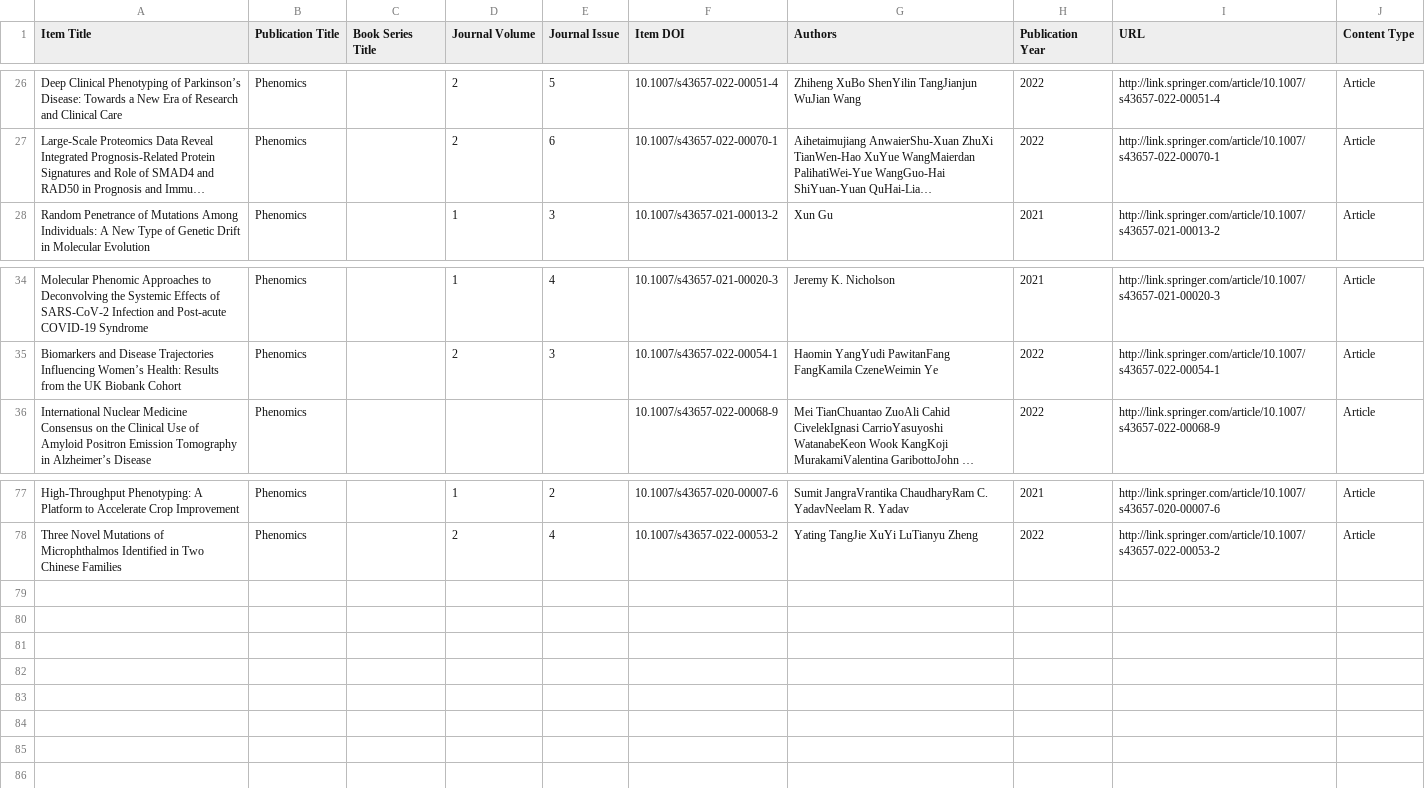
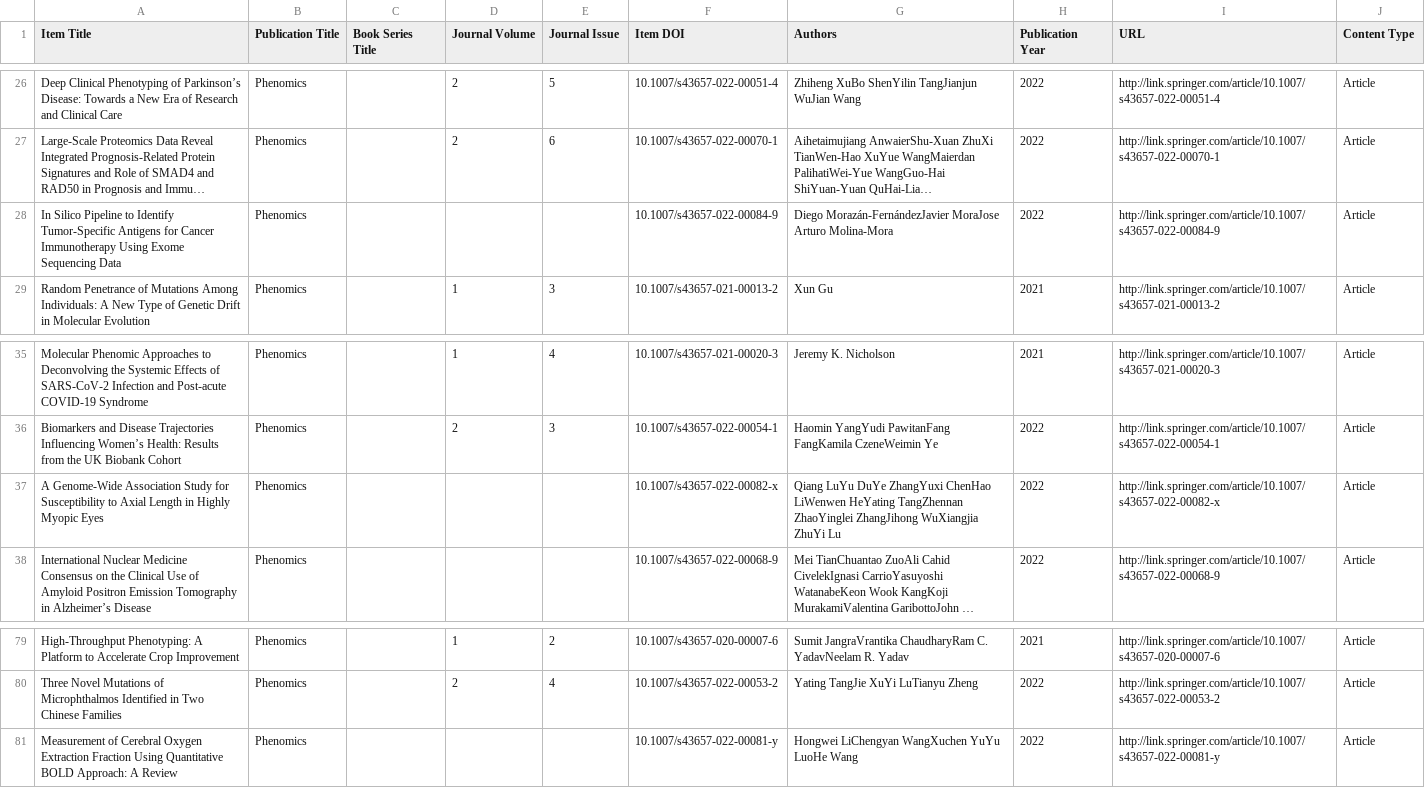
Before and after one commit to Wqing35/phenomics, a CSV file: weekly_online_paper_metrices/SearchResults.csv, drawn as a sheet; only a part is shown, gaps mark what is left out; long unchanged cells end in …; the diff names each change by its address in the sheet, - before the commit and + after, or states it on an @@ line.

```diff
--- a/weekly_online_paper_metrices/SearchResults.csv
+++ b/weekly_online_paper_metrices/SearchResults.csv
+row 28: In Silico Pipeline to Identify Tumor-Specific Antigens for Cancer Immunotherapy Using Exome Sequencing Data | Phenomics |  |  |  | 10.1007/s43657-022-00084-9 | Diego Morazán-FernándezJavier MoraJose Arturo Molina-Mora | 2022 | http://link.springer.com/article/10.1007/s43657-022-00084-9 | Article
+row 37: A Genome-Wide Association Study for Susceptibility to Axial Length in Highly Myopic Eyes | Phenomics |  |  |  | 10.1007/s43657-022-00082-x | Qiang LuYu DuYe ZhangYuxi ChenHao LiWenwen HeYating TangZhennan ZhaoYinglei ZhangJihong WuXiangjia ZhuYi Lu | 2022 | http://link.springer.com/article/10.1007/s43657-022-00082-x | Article
+row 81: Measurement of Cerebral Oxygen Extraction Fraction Using Quantitative BOLD Approach: A Review | Phenomics |  |  |  | 10.1007/s43657-022-00081-y | Hongwei LiChengyan WangXuchen YuYu LuoHe Wang | 2022 | http://link.springer.com/article/10.1007/s43657-022-00081-y | Article
```
Also changed, not shown: 3 other files.
